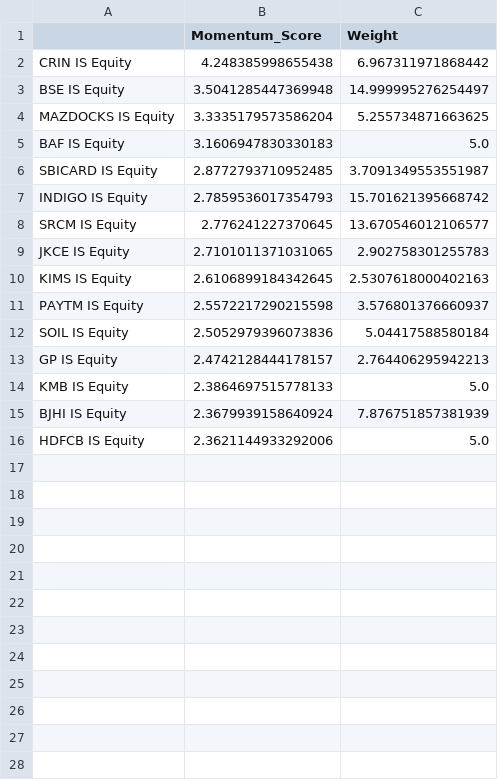
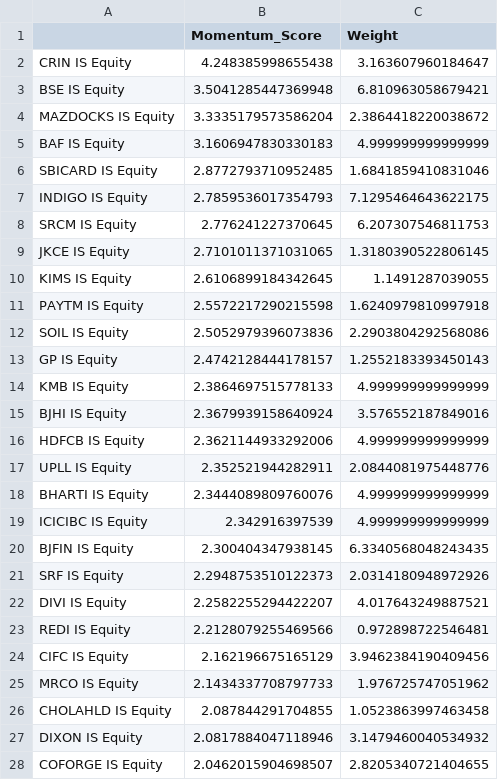
Before and after one commit to Harsh-2004/factor_rrg_app, a CSV file: nifty200_momentum_15.csv, drawn as a sheet; only a part is shown; the diff covers the shown part only.

```diff
--- a/nifty200_momentum_15.csv
+++ b/nifty200_momentum_15.csv
@@ -1,16 +1,28 @@
 ,Momentum_Score,Weight
-CRIN IS Equity,4.248385998655438,6.967311971868442
-BSE IS Equity,3.5041285447369948,14.999995276254497
-MAZDOCKS IS Equity,3.3335179573586204,5.255734871663625
-BAF IS Equity,3.1606947830330183,5.0
-SBICARD IS Equity,2.8772793710952485,3.7091349553551987
-INDIGO IS Equity,2.7859536017354793,15.701621395668742
-SRCM IS Equity,2.776241227370645,13.670546012106577
-JKCE IS Equity,2.7101011371031065,2.902758301255783
-KIMS IS Equity,2.6106899184342645,2.5307618000402163
-PAYTM IS Equity,2.5572217290215598,3.576801376660937
-SOIL IS Equity,2.5052979396073836,5.04417588580184
-GP IS Equity,2.4742128444178157,2.764406295942213
-KMB IS Equity,2.3864697515778133,5.0
-BJHI IS Equity,2.3679939158640924,7.876751857381939
-HDFCB IS Equity,2.3621144933292006,5.0
+CRIN IS Equity,4.248385998655438,3.163607960184647
+BSE IS Equity,3.5041285447369948,6.810963058679421
+MAZDOCKS IS Equity,3.3335179573586204,2.3864418220038672
+BAF IS Equity,3.1606947830330183,4.999999999999999
+SBICARD IS Equity,2.8772793710952485,1.6841859410831046
+INDIGO IS Equity,2.7859536017354793,7.1295464643622175
+SRCM IS Equity,2.776241227370645,6.207307546811753
+JKCE IS Equity,2.7101011371031065,1.3180390522806145
+KIMS IS Equity,2.6106899184342645,1.1491287039055
+PAYTM IS Equity,2.5572217290215598,1.6240979810997918
+SOIL IS Equity,2.5052979396073836,2.2903804292568086
+GP IS Equity,2.4742128444178157,1.2552183393450143
+KMB IS Equity,2.3864697515778133,4.999999999999999
+BJHI IS Equity,2.3679939158640924,3.576552187849016
+HDFCB IS Equity,2.3621144933292006,4.999999999999999
+UPLL IS Equity,2.352521944282911,2.0844081975448776
+BHARTI IS Equity,2.3444089809760076,4.999999999999999
+ICICIBC IS Equity,2.342916397539,4.999999999999999
+BJFIN IS Equity,2.300404347938145,6.3340568048243435
+SRF IS Equity,2.2948753510122373,2.0314180948972926
+DIVI IS Equity,2.2582255294422207,4.017643249887521
+REDI IS Equity,2.2128079255469566,0.972898722546481
+CIFC IS Equity,2.162196675165129,3.9462384190409456
+MRCO IS Equity,2.1434337708797733,1.976725747051962
+CHOLAHLD IS Equity,2.087844291704855,1.0523863997463458
+DIXON IS Equity,2.0817884047118946,3.1479460040534932
+COFORGE IS Equity,2.0462015904698507,2.8205340721404655
```
Also changed, not shown: 3 added rows elsewhere in this file, 1 other file.
